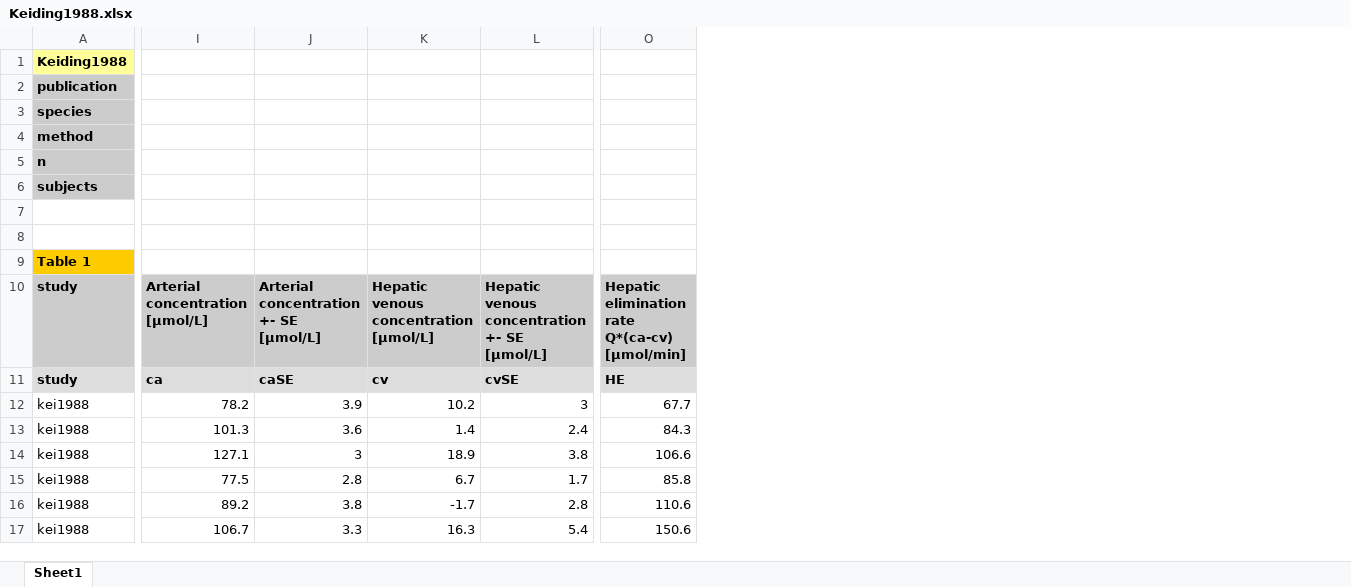
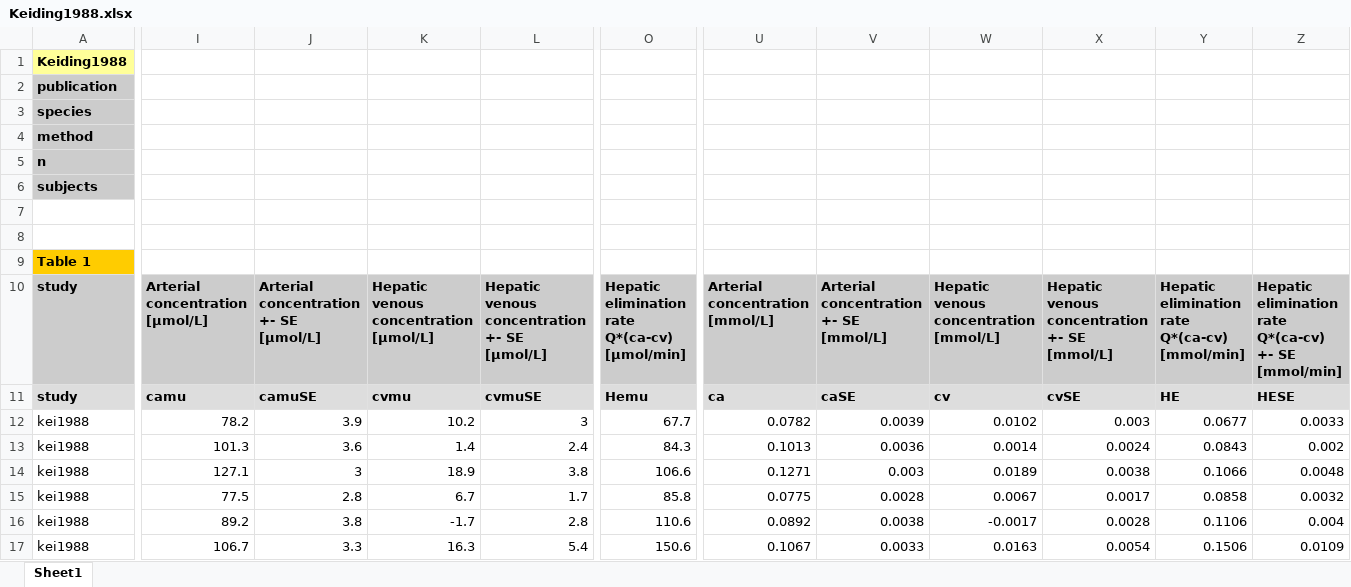
Before and after one commit to jingyayeah/multiscale-galactose, an Excel workbook: experimental_data/GEC/Keiding1988.xlsx, sheet Sheet1, drawn as a sheet; only a part is shown, gaps mark what is left out; values as stored, in another font and other column widths than the file's, no borders; charts and pictures not drawn; the diff covers the shown part only; the diff names each change by its address in the sheet, - before the commit and + after, or states it on an @@ line.

Commit message:
Creating combined prediction data

```diff
--- a/experimental_data/GEC/Keiding1988.xlsx (sheet Sheet1)
+++ b/experimental_data/GEC/Keiding1988.xlsx (sheet Sheet1)
+column U, rows 10-17: Arterial concentration [mmol/L] | ca | 0.0782 | 0.1013 | 0.1271 | 0.0775 | 0.0892 | 0.1067
+column V, rows 10-17: Arterial concentration +- SE [mmol/L] | caSE | 0.0039 | 0.0036 | 0.003 | 0.0028 | 0.0038 | 0.0033
+column W, rows 10-17: Hepatic venous concentration [mmol/L] | cv | 0.0102 | 0.0014 | 0.0189 | 0.0067 | -0.0017 | 0.0163
+column X, rows 10-17: Hepatic venous concentration +- SE [mmol/L] | cvSE | 0.003 | 0.0024 | 0.0038 | 0.0017 | 0.0028 | 0.0054
+column Y, rows 10-17: Hepatic elimination rate Q*(ca-cv) [mmol/min] | HE | 0.0677 | 0.0843 | 0.1066 | 0.0858 | 0.1106 | 0.1506
+column Z, rows 10-17: Hepatic elimination rate Q*(ca-cv) +- SE [mmol/min] | HESE | 0.0033 | 0.002 | 0.0048 | 0.0032 | 0.004 | 0.0109
-I11: ca
+I11: camu
-J11: caSE
+J11: camuSE
-K11: cv
+K11: cvmu
-L11: cvSE
+L11: cvmuSE
-O11: HE
+O11: Hemu
```
Also changed, not shown: 1 edited cell elsewhere in this sheet, charts or pictures, experimental_data/GEC/Tygstrup1954.xlsx, 4 other files.
